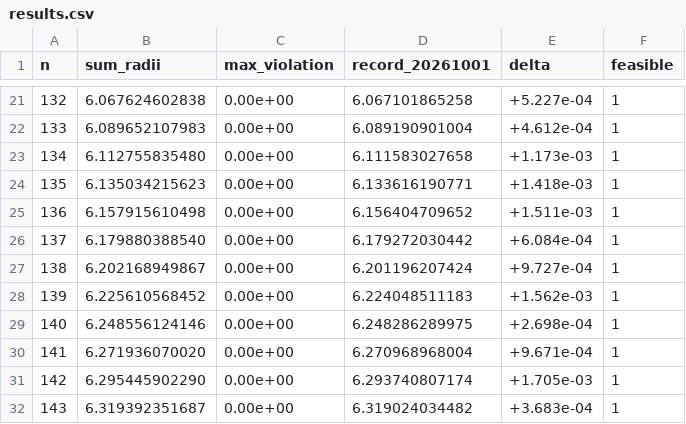
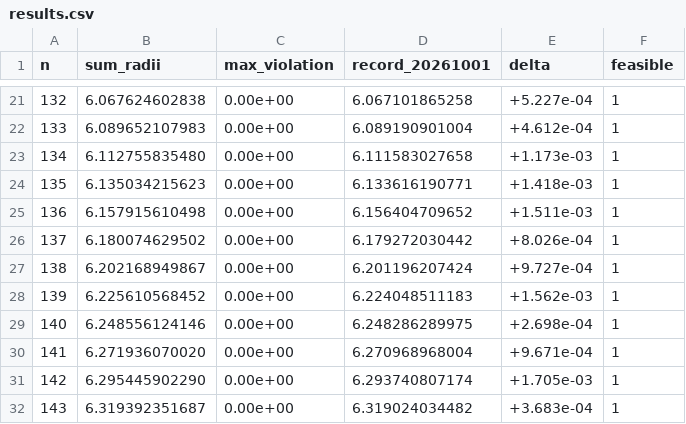
Before and after one commit to jasonzliang/circle-packing-sota, a CSV file: sota/si-v2-20261001-n101-200/results.csv, drawn as a sheet; only a part is shown, gaps mark what is left out.

```diff
--- a/sota/si-v2-20261001-n101-200/results.csv
+++ b/sota/si-v2-20261001-n101-200/results.csv
@@ -25,3 +25,3 @@ n,sum_radii,max_violation,record_20261001,delta,feasible
 136,6.157915610498,0.00e+00,6.156404709652,+1.511e-03,1
-137,6.179880388540,0.00e+00,6.179272030442,+6.084e-04,1
+137,6.180074629502,0.00e+00,6.179272030442,+8.026e-04,1
 138,6.202168949867,0.00e+00,6.201196207424,+9.727e-04,1
```
Also changed, not shown: 8 other files.
